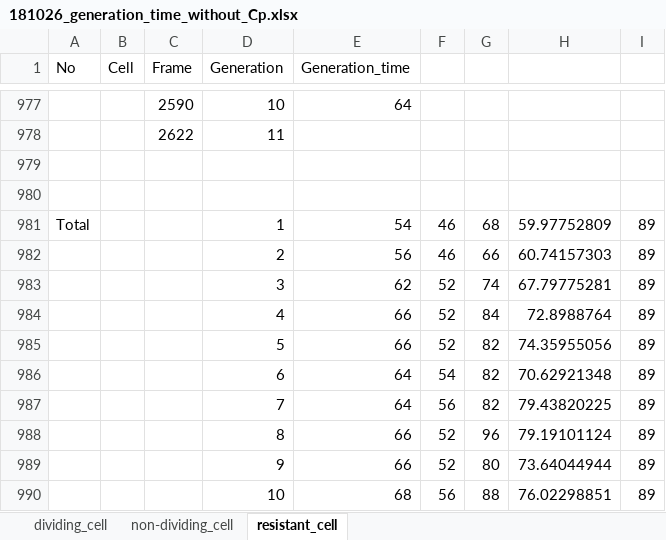
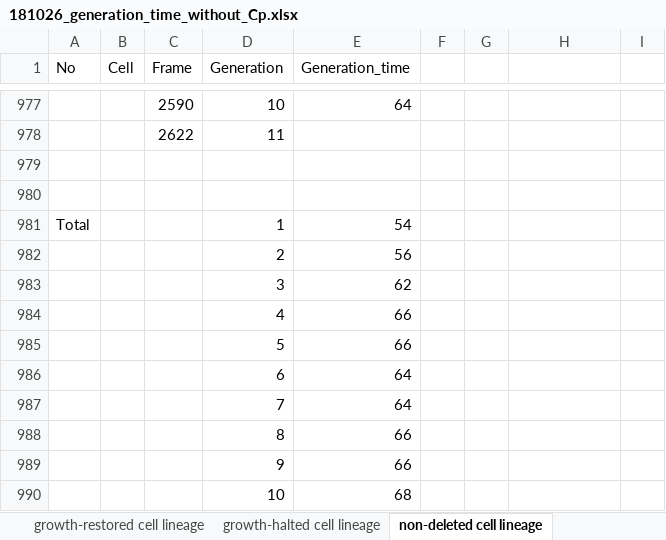
Before and after one commit to YKogane/History-Dependent-Physiological-Adaptation-2021, an Excel workbook: generation_time_Cp_removal/181026_generation_time_without_Cp.xlsx, sheet non-deleted cell lineage, drawn as a sheet; only a part is shown, gaps mark what is left out; values as stored, in another font and other column widths than the file's, no borders; removed rows and columns are numbered as before the commit, all else as after; the diff names each change by its address in the sheet, - before the commit and + after, or states it on an @@ line.

```diff
--- a/generation_time_Cp_removal/181026_generation_time_without_Cp.xlsx (sheet non-deleted cell lineage)
+++ b/generation_time_Cp_removal/181026_generation_time_without_Cp.xlsx (sheet non-deleted cell lineage)
-sheet tab: dividing_cell
+sheet tab: growth-restored cell lineage
-sheet tab: non-dividing_cell
+sheet tab: growth-halted cell lineage
-sheet tab: resistant_cell
+sheet tab: non-deleted cell lineage
-F981: 46
+F981: (empty)
-G981: 68
+G981: (empty)
-H981: 59.97752809
+H981: (empty)
-I981: 89
+I981: (empty)
-row 982:  |  |  | 2 | 56 | 46 | 66 | 60.74157303 | 89
-row 983:  |  |  | 3 | 62 | 52 | 74 | 67.79775281 | 89
-row 984:  |  |  | 4 | 66 | 52 | 84 | 72.8988764 | 89
-row 985:  |  |  | 5 | 66 | 52 | 82 | 74.35955056 | 89
-row 986:  |  |  | 6 | 64 | 54 | 82 | 70.62921348 | 89
-row 987:  |  |  | 7 | 64 | 56 | 82 | 79.43820225 | 89
-row 988:  |  |  | 8 | 66 | 52 | 96 | 79.19101124 | 89
-row 989:  |  |  | 9 | 66 | 52 | 80 | 73.64044944 | 89
-row 990:  |  |  | 10 | 68 | 56 | 88 | 76.02298851 | 89
+row 982:  |  |  | 2 | 56
+row 983:  |  |  | 3 | 62
+row 984:  |  |  | 4 | 66
+row 985:  |  |  | 5 | 66
+row 986:  |  |  | 6 | 64
+row 987:  |  |  | 7 | 64
+row 988:  |  |  | 8 | 66
+row 989:  |  |  | 9 | 66
+row 990:  |  |  | 10 | 68
```
Also changed, not shown: sheet growth-restored cell lineage, sheet growth-halted cell lineage, generation_time_Cp_removal/180925_generation_time_without_Cp.xlsx, generation_time_Cp_removal/190110_generation_time_without_Cp.xlsx, 34 other files.
